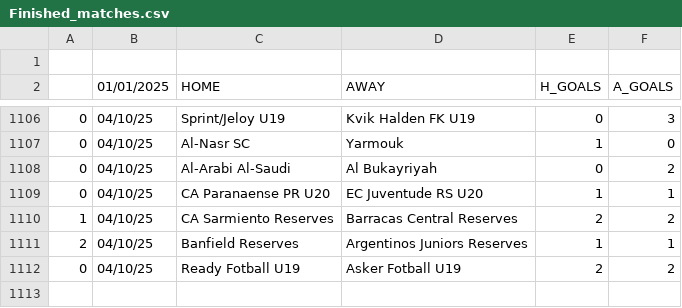
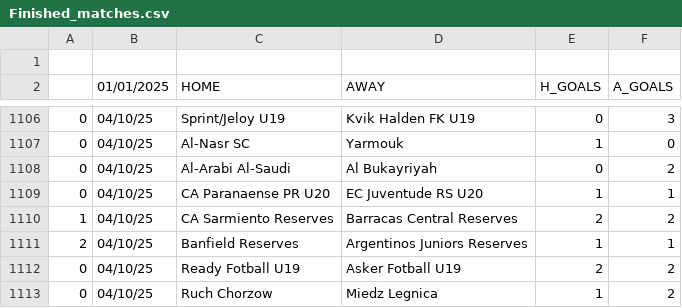
Before and after one commit to JOSPHATT/Finished_Matches, a CSV file: Finished_matches.csv, drawn as a sheet; only a part is shown, gaps mark what is left out; the diff names each change by its address in the sheet, - before the commit and + after, or states it on an @@ line.

```diff
--- a/Finished_matches.csv
+++ b/Finished_matches.csv
+row 1113: 0 | 04/10/25 | Ruch Chorzow | Miedz Legnica | 1 | 2
```
